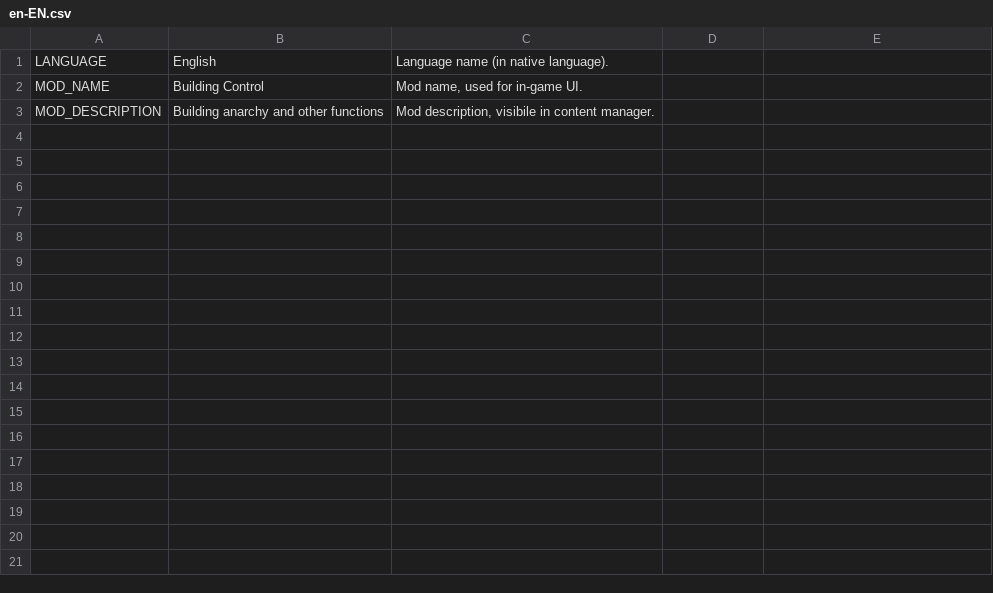
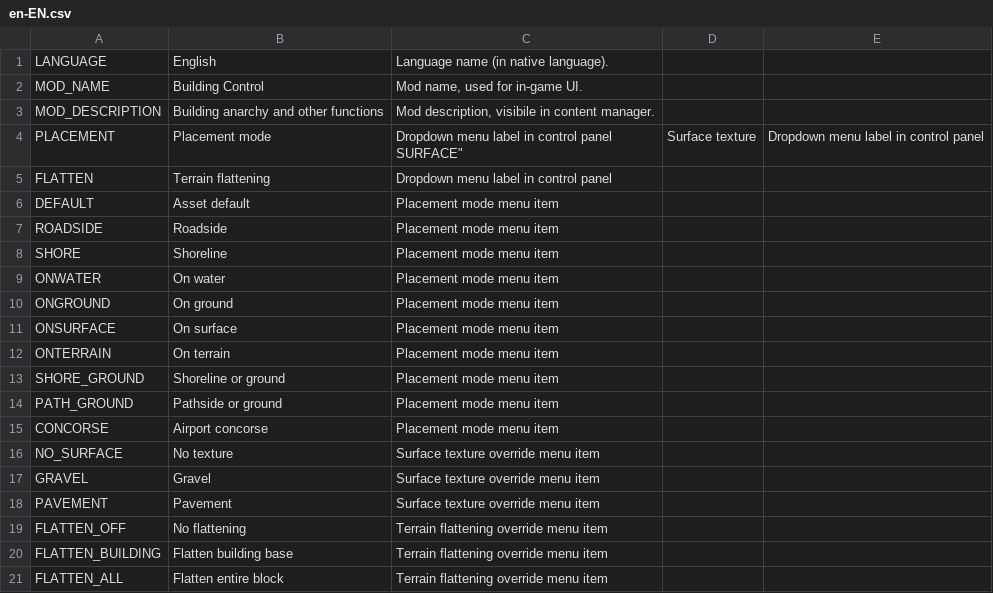
Before and after one commit to algernon-A/BuildingControl, a CSV file: Translations/en-EN.csv, drawn as a sheet.

Commit message:
Update control panel.

```diff
--- a/Translations/en-EN.csv
+++ b/Translations/en-EN.csv
@@ -3 +3,20 @@
 "MOD_DESCRIPTION","Building anarchy and other functions","Mod description, visibile in content manager."
+"PLACEMENT","Placement mode","Dropdown menu label in control panel
+"SURFACE","Surface texture","Dropdown menu label in control panel"
+"FLATTEN","Terrain flattening","Dropdown menu label in control panel"
+"DEFAULT","Asset default","Placement mode menu item"
+"ROADSIDE","Roadside","Placement mode menu item"
+"SHORE","Shoreline","Placement mode menu item"
+"ONWATER","On water","Placement mode menu item"
+"ONGROUND","On ground","Placement mode menu item"
+"ONSURFACE","On surface","Placement mode menu item"
+"ONTERRAIN","On terrain","Placement mode menu item"
+"SHORE_GROUND","Shoreline or ground","Placement mode menu item"
+"PATH_GROUND","Pathside or ground","Placement mode menu item"
+"CONCORSE","Airport concorse","Placement mode menu item"
+"NO_SURFACE","No texture","Surface texture override menu item"
+"GRAVEL","Gravel","Surface texture override menu item"
+"PAVEMENT","Pavement","Surface texture override menu item"
+"FLATTEN_OFF","No flattening","Terrain flattening override menu item"
+"FLATTEN_BUILDING","Flatten building base","Terrain flattening override menu item"
+"FLATTEN_ALL","Flatten entire block","Terrain flattening override menu item"
```
Also changed, not shown: 4 other files.
